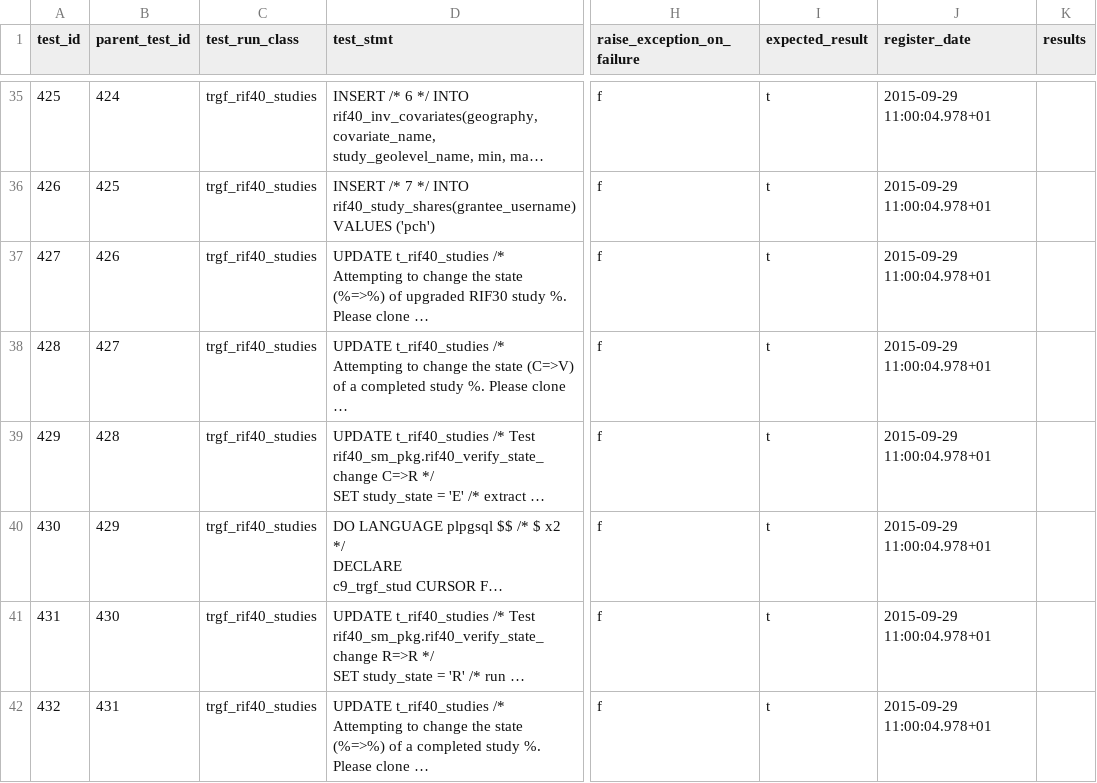
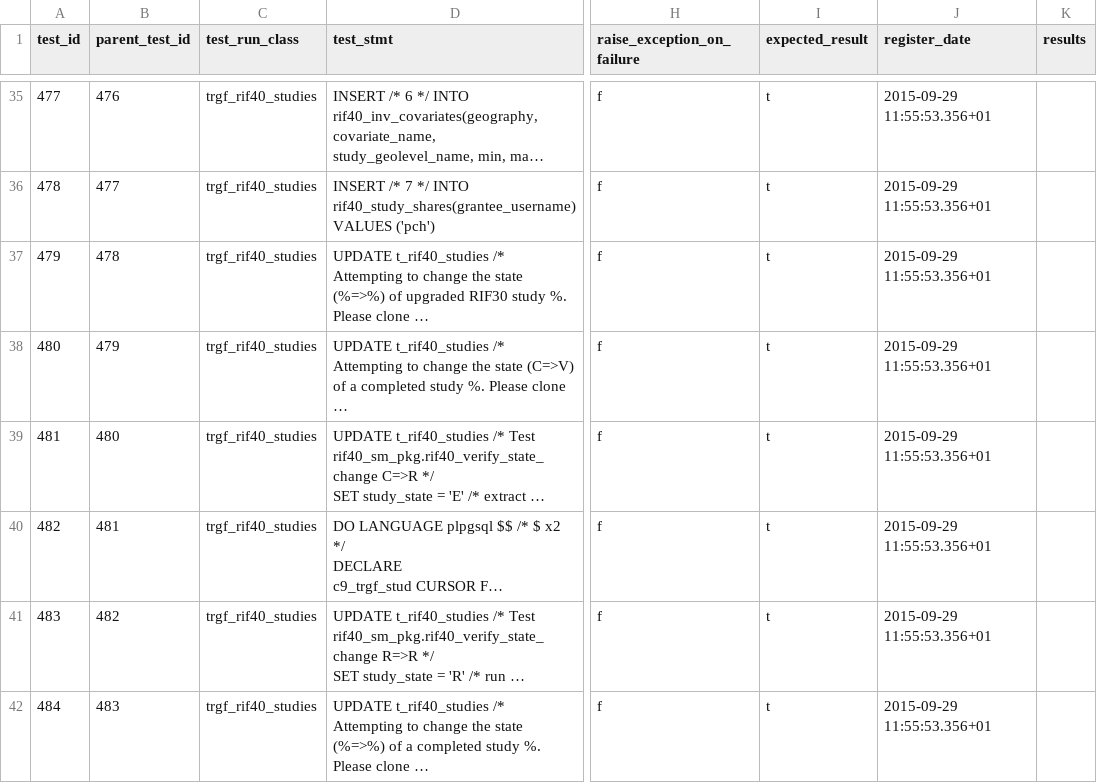
Before and after one commit to smallAreaHealthStatisticsUnit/rapidInquiryFacility, a CSV file: rifDatabase/TestHarness/rif40_test_harness.csv, drawn as a sheet; only a part is shown, gaps mark what is left out; long unchanged cells end in …; the diff covers the shown part only; the diff names each change by its address in the sheet, - before the commit and + after, or states it on an @@ line.

```diff
--- a/rifDatabase/TestHarness/rif40_test_harness.csv
+++ b/rifDatabase/TestHarness/rif40_test_harness.csv
-A35 (test_id): 425
+A35 (test_id): 477
-B35 (parent_test_id): 424
+B35 (parent_test_id): 476
-J35:J42 (register_date): 2015-09-29 11:00:04.978+01
+J35:J42 (register_date): 2015-09-29 11:55:53.356+01
-A36 (test_id): 426
+A36 (test_id): 478
-B36 (parent_test_id): 425
+B36 (parent_test_id): 477
-A37 (test_id): 427
+A37 (test_id): 479
-B37 (parent_test_id): 426
+B37 (parent_test_id): 478
-A38 (test_id): 428
+A38 (test_id): 480
-B38 (parent_test_id): 427
+B38 (parent_test_id): 479
-A39 (test_id): 429
+A39 (test_id): 481
-B39 (parent_test_id): 428
+B39 (parent_test_id): 480
-A40 (test_id): 430
+A40 (test_id): 482
-B40 (parent_test_id): 429
+B40 (parent_test_id): 481
-A41 (test_id): 431
+A41 (test_id): 483
-B41 (parent_test_id): 430
+B41 (parent_test_id): 482
-A42 (test_id): 432
+A42 (test_id): 484
-B42 (parent_test_id): 431
+B42 (parent_test_id): 483
```
Also changed, not shown: 49 edited cells elsewhere in this file, 1 other file.
